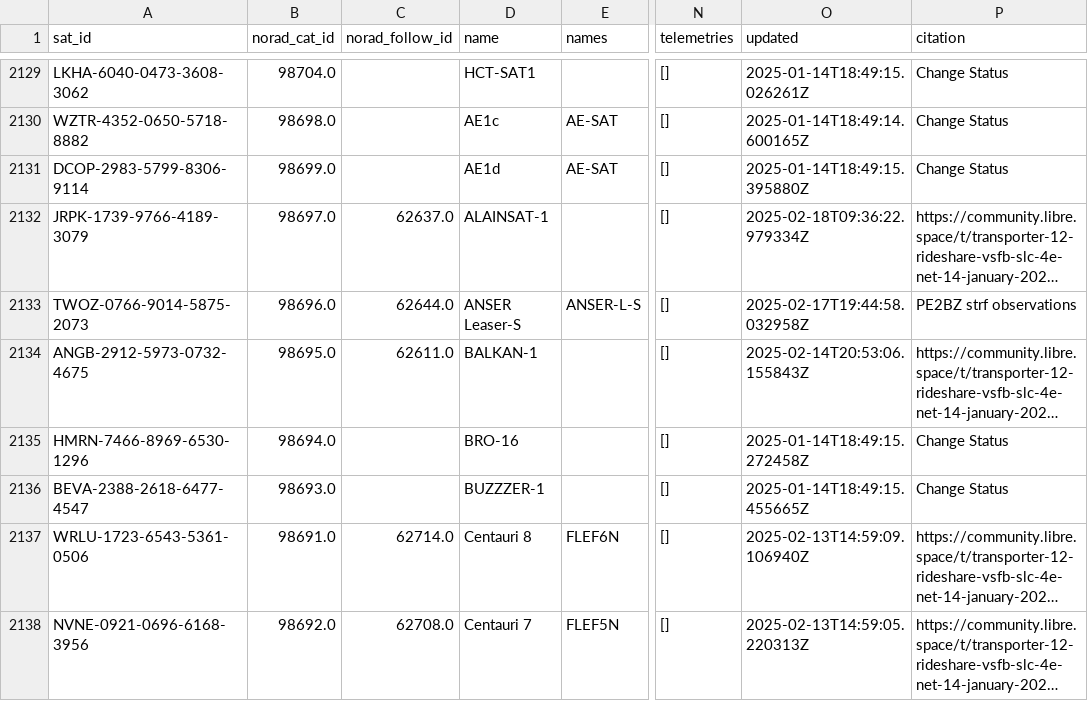
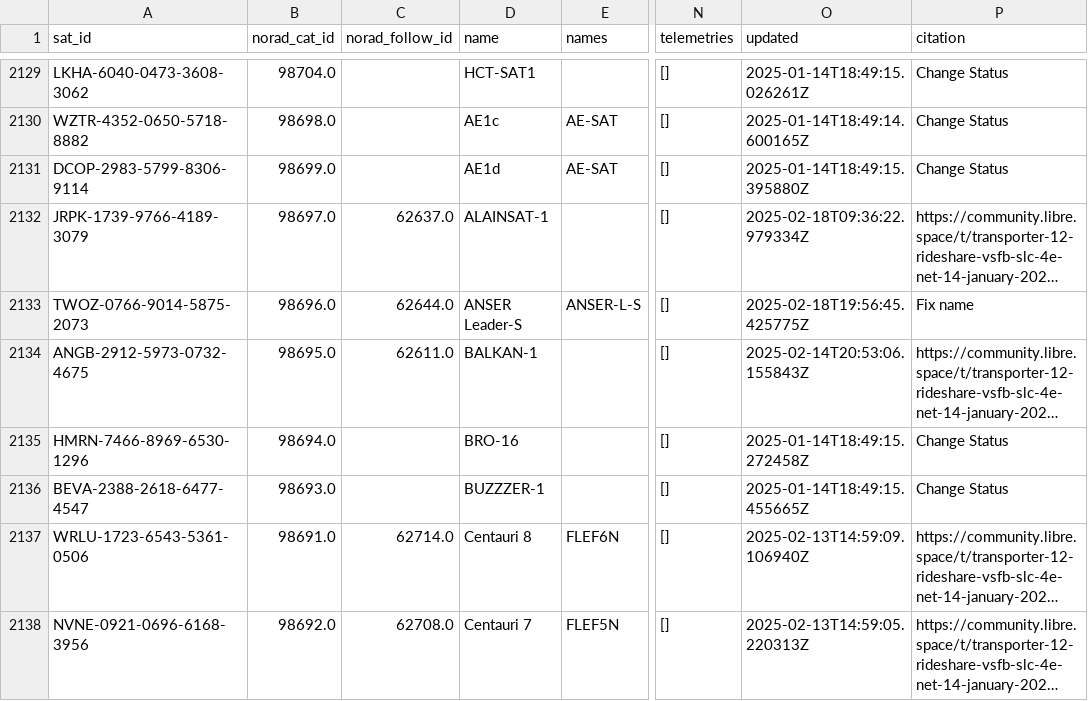
Before and after one commit to hyundotio/amateur-satellite-database, a CSV file: data/satnogs.csv, drawn as a sheet; only a part is shown, gaps mark what is left out; long unchanged cells end in …; the diff names each change by its address in the sheet, - before the commit and + after, or states it on an @@ line.

```diff
--- a/data/satnogs.csv
+++ b/data/satnogs.csv
-D2133 (name): ANSER Leaser-S
+D2133 (name): ANSER Leader-S
-O2133 (updated): 2025-02-17T19:44:58.032958Z
+O2133 (updated): 2025-02-18T19:56:45.425775Z
-P2133 (citation): PE2BZ strf observations
+P2133 (citation): Fix name
```
Also changed, not shown: data/amsat-active-frequencies.csv, data/amsat-all-frequencies.csv, 3 other files.
